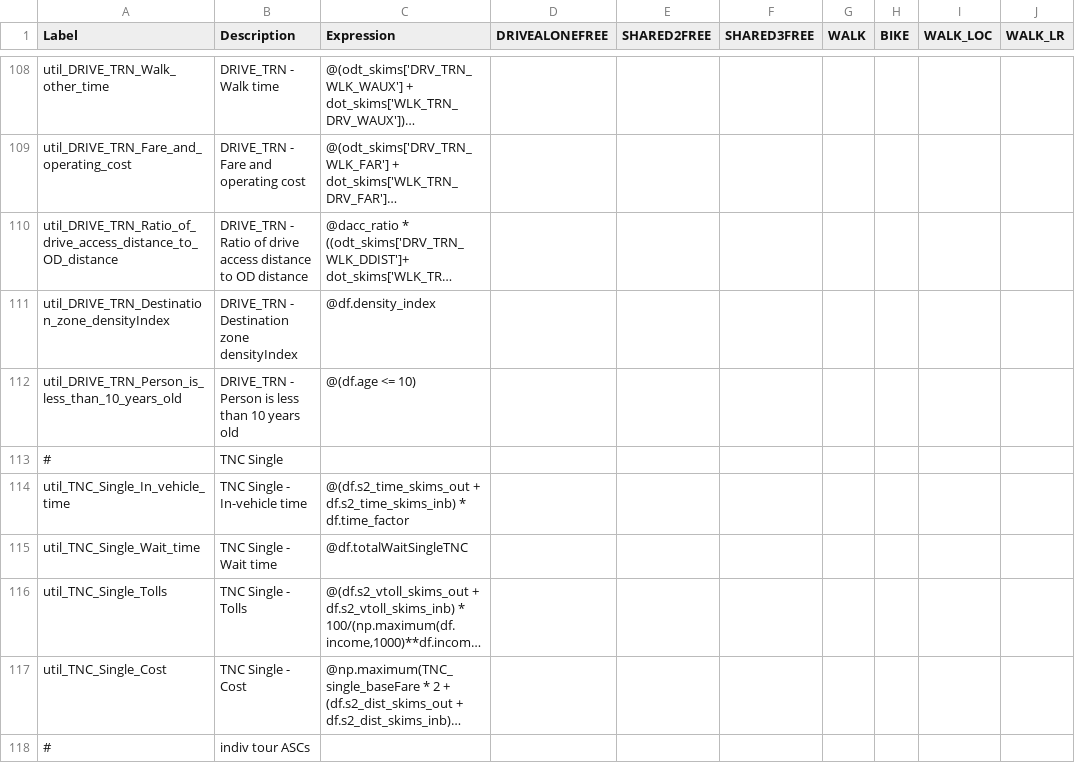
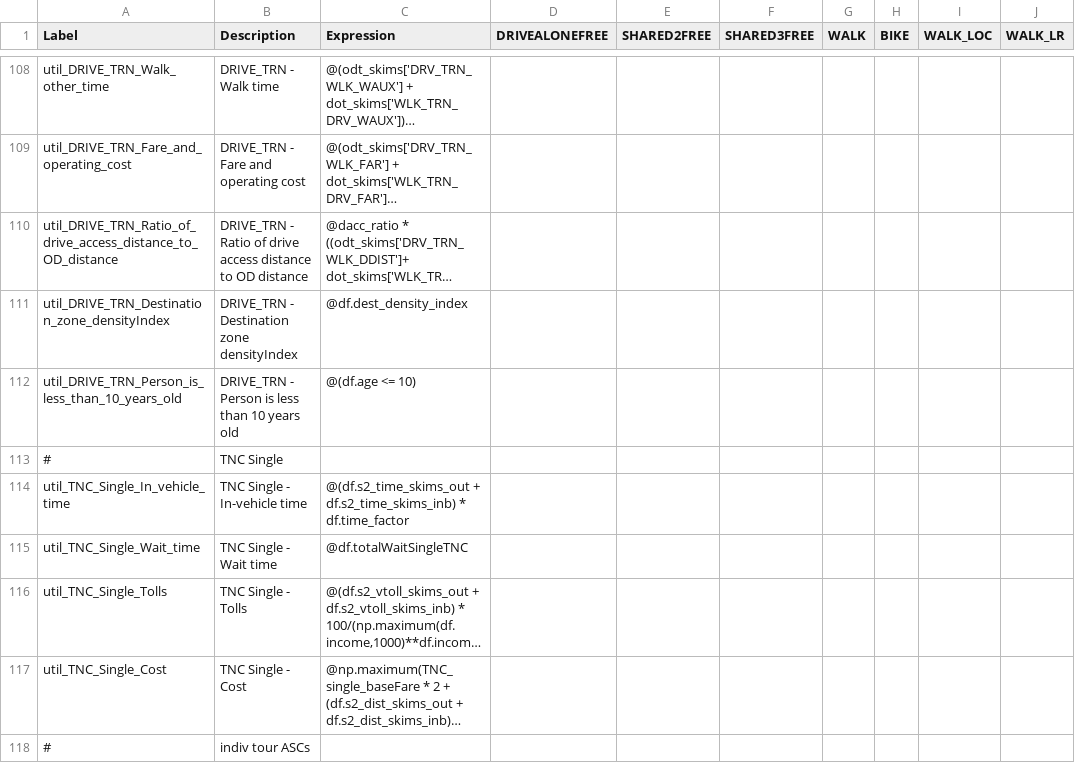
Before and after one commit to psrc/psrc_activitysim, a CSV file: configs_dev/tour_mode_choice.csv, drawn as a sheet; only a part is shown, gaps mark what is left out; long unchanged cells end in …; the diff covers the shown part only; the diff names each change by its address in the sheet, - before the commit and + after, or states it on an @@ line.

```diff
--- a/configs_dev/tour_mode_choice.csv
+++ b/configs_dev/tour_mode_choice.csv
-C111 (Expression): @df.density_index
+C111 (Expression): @df.dest_density_index
```
Also changed, not shown: 5 edited cells elsewhere in this file.
